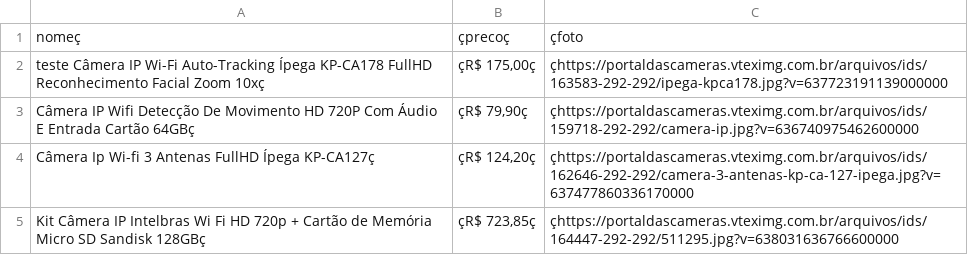
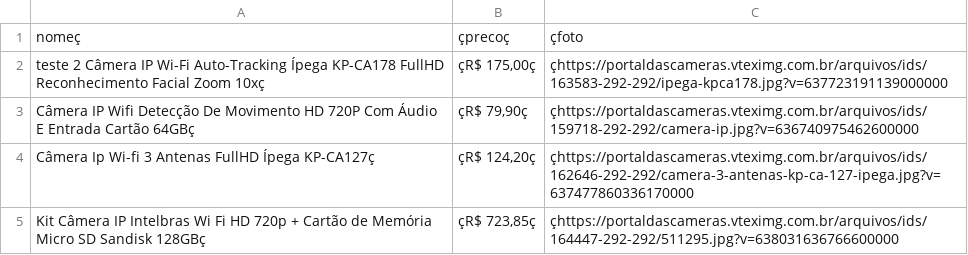
Before and after one commit to peidolinobr/ArquivosVenicio, a CSV file: dados/avulso.csv, drawn as a sheet; only a part is shown.

Commit message:
Update avulso.csv

```diff
--- a/dados/avulso.csv
+++ b/dados/avulso.csv
@@ -1,3 +1,3 @@
 nomeç;çprecoç;çfoto
-teste Câmera IP Wi-Fi Auto-Tracking Ípega KP-CA178 FullHD Reconhecimento Facial Zoom 10xç;çR$ 175,00ç;çhttps://portaldascameras.vteximg.com.br/arquivos/ids/163583-292-292/ipega-kpca178.jpg?v=637723191139000000
+teste 2 Câmera IP Wi-Fi Auto-Tracking Ípega KP-CA178 FullHD Reconhecimento Facial Zoom 10xç;çR$ 175,00ç;çhttps://portaldascameras.vteximg.com.br/arquivos/ids/163583-292-292/ipega-kpca178.jpg?v=637723191139000000
 Câmera IP Wifi Detecção De Movimento HD 720P Com Áudio E Entrada Cartão 64GBç;çR$ 79,90ç;çhttps://portaldascameras.vteximg.com.br/arquivos/ids/159718-292-292/camera-ip.jpg?v=636740975462600000
```
